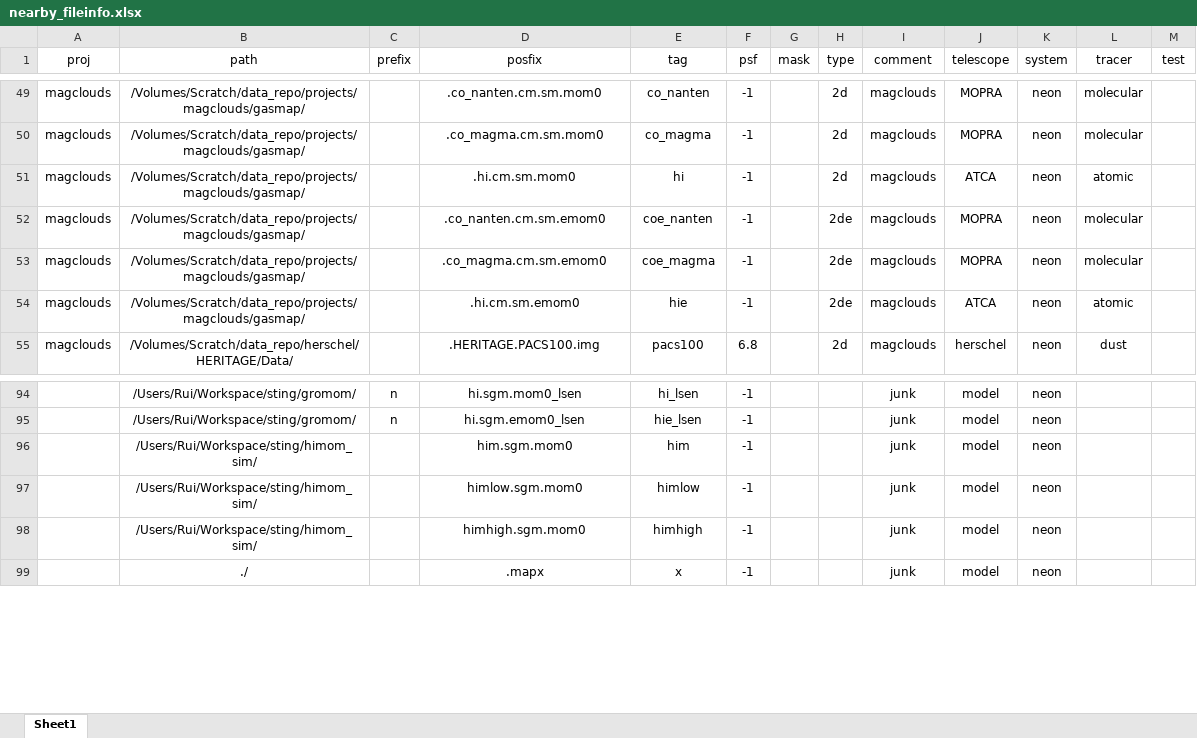
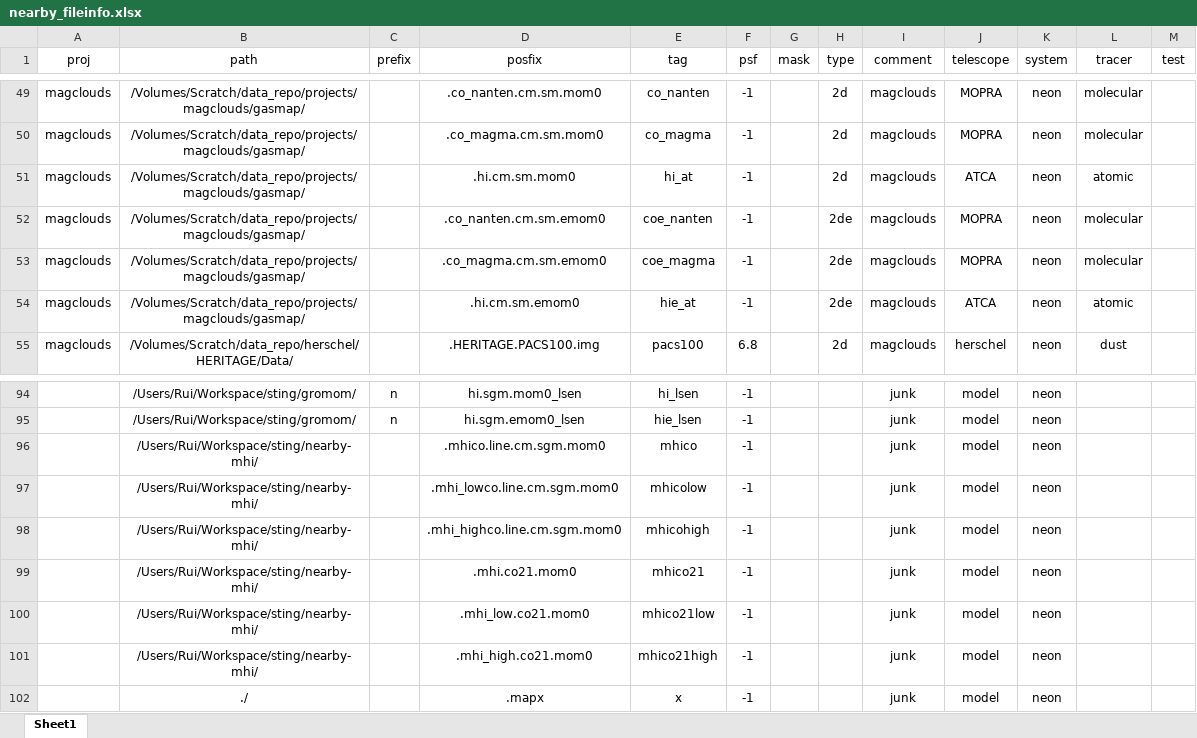
Before and after one commit to r-xue/xlib, an Excel workbook: data/nearby_fileinfo.xlsx, sheet Sheet1, drawn as a sheet; only a part is shown, gaps mark what is left out; values as stored, in another font and other column widths than the file's, no borders; the diff names each change by its address in the sheet, - before the commit and + after, or states it on an @@ line.

```diff
--- a/data/nearby_fileinfo.xlsx (sheet Sheet1)
+++ b/data/nearby_fileinfo.xlsx (sheet Sheet1)
-E51 (tag): hi
+E51 (tag): hi_at
-E54 (tag): hie
+E54 (tag): hie_at
-B96:B98 (path): /Users/Rui/Workspace/sting/himom_sim/
+B96:B98 (path): /Users/Rui/Workspace/sting/nearby-mhi/
-D96 (posfix): him.sgm.mom0
+D96 (posfix): .mhico.line.cm.sgm.mom0
-E96 (tag): him
+E96 (tag): mhico
-D97 (posfix): himlow.sgm.mom0
+D97 (posfix): .mhi_lowco.line.cm.sgm.mom0
-E97 (tag): himlow
+E97 (tag): mhicolow
-D98 (posfix): himhigh.sgm.mom0
+D98 (posfix): .mhi_highco.line.cm.sgm.mom0
-E98 (tag): himhigh
+E98 (tag): mhicohigh
+row 99:  | /Users/Rui/Workspace/sting/nearby-mhi/ |  | .mhi.co21.mom0 | mhico21 | -1 |  |  | junk | model | neon
+row 100:  | /Users/Rui/Workspace/sting/nearby-mhi/ |  | .mhi_low.co21.mom0 | mhico21low | -1 |  |  | junk | model | neon
+row 101:  | /Users/Rui/Workspace/sting/nearby-mhi/ |  | .mhi_high.co21.mom0 | mhico21high | -1 |  |  | junk | model | neon
```
Also changed, not shown: data/nearby.xlsx, 2 other files.
